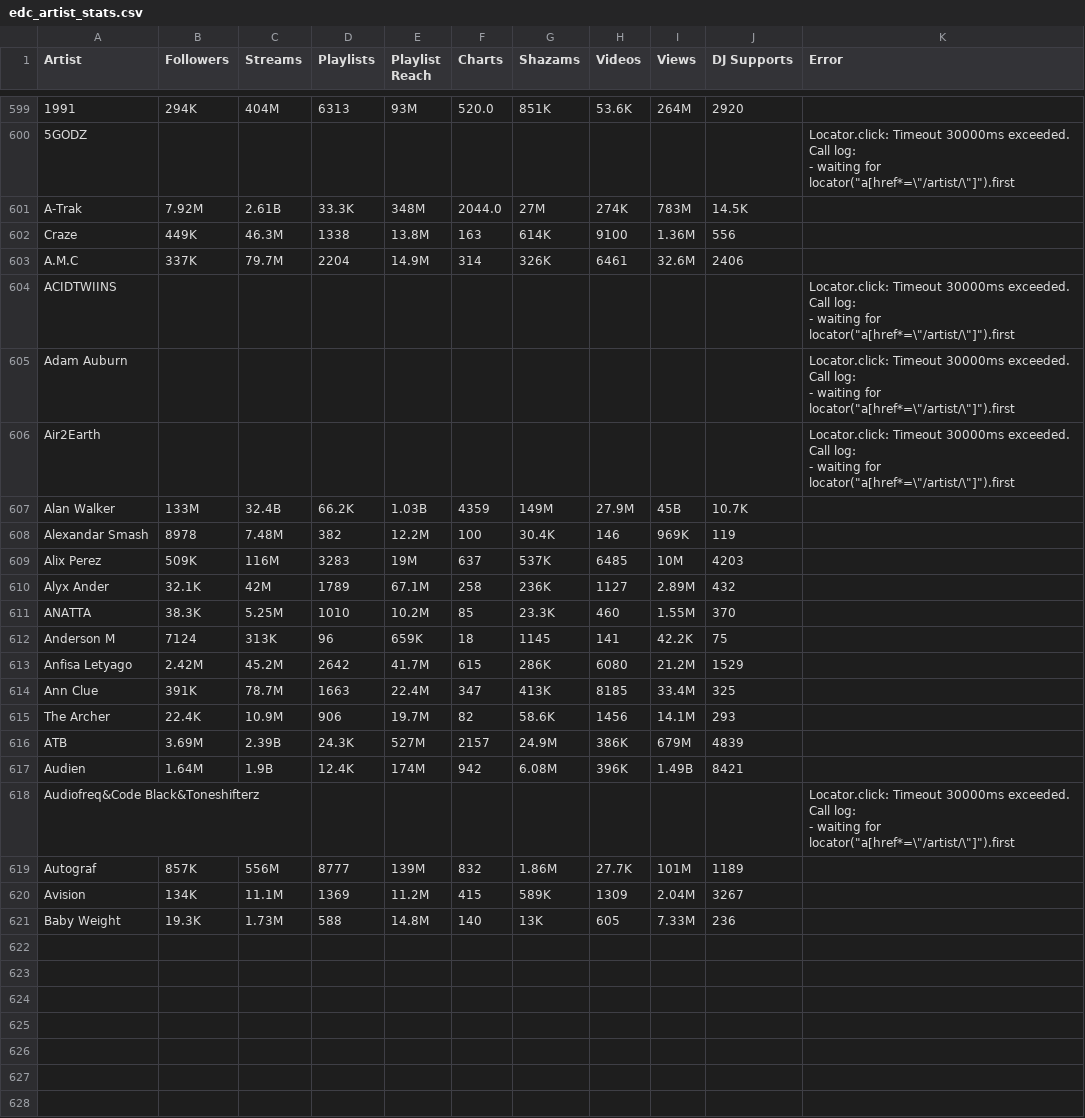
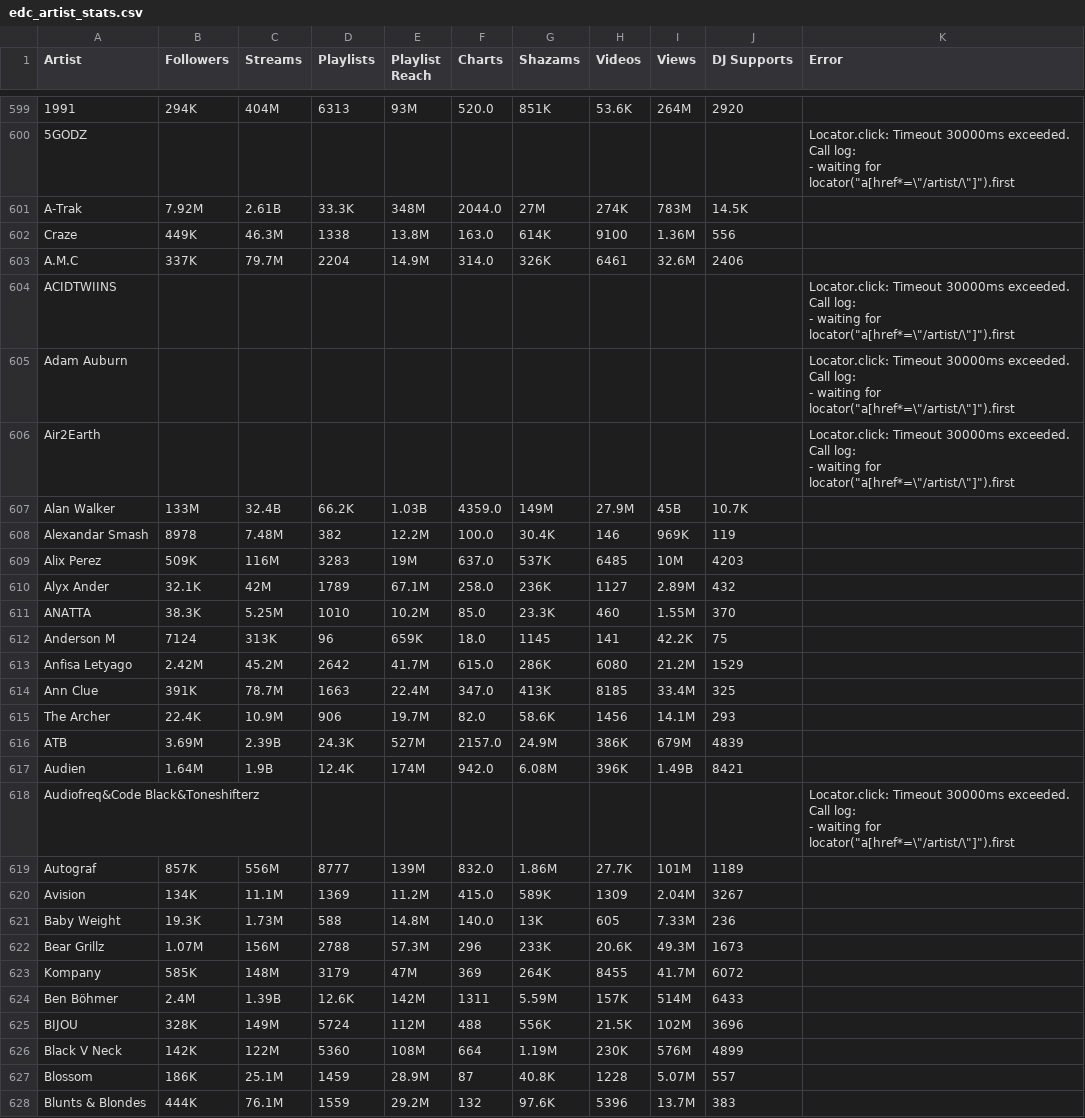
Before and after one commit to anhminhnguyen2/ds_festivals_project, a CSV file: edc_artist_stats.csv, drawn as a sheet; only a part is shown, gaps mark what is left out; the diff covers the shown part only.

```diff
--- a/edc_artist_stats.csv
+++ b/edc_artist_stats.csv
@@ -733,4 +733,4 @@ Call log:
 A-Trak,7.92M,2.61B,33.3K,348M,2044.0,27M,274K,783M,14.5K,
-Craze,449K,46.3M,1338,13.8M,163,614K,9100,1.36M,556,
-A.M.C,337K,79.7M,2204,14.9M,314,326K,6461,32.6M,2406,
+Craze,449K,46.3M,1338,13.8M,163.0,614K,9100,1.36M,556,
+A.M.C,337K,79.7M,2204,14.9M,314.0,326K,6461,32.6M,2406,
 ACIDTWIINS,,,,,,,,,,"Locator.click: Timeout 30000ms exceeded.
@@ -747,13 +747,13 @@ Call log:
 "
-Alan Walker,133M,32.4B,66.2K,1.03B,4359,149M,27.9M,45B,10.7K,
-Alexandar Smash,8978,7.48M,382,12.2M,100,30.4K,146,969K,119,
-Alix Perez,509K,116M,3283,19M,637,537K,6485,10M,4203,
-Alyx Ander,32.1K,42M,1789,67.1M,258,236K,1127,2.89M,432,
-ANATTA,38.3K,5.25M,1010,10.2M,85,23.3K,460,1.55M,370,
-Anderson M,7124,313K,96,659K,18,1145,141,42.2K,75,
-Anfisa Letyago,2.42M,45.2M,2642,41.7M,615,286K,6080,21.2M,1529,
-Ann Clue,391K,78.7M,1663,22.4M,347,413K,8185,33.4M,325,
-The Archer,22.4K,10.9M,906,19.7M,82,58.6K,1456,14.1M,293,
-ATB,3.69M,2.39B,24.3K,527M,2157,24.9M,386K,679M,4839,
-Audien,1.64M,1.9B,12.4K,174M,942,6.08M,396K,1.49B,8421,
+Alan Walker,133M,32.4B,66.2K,1.03B,4359.0,149M,27.9M,45B,10.7K,
+Alexandar Smash,8978,7.48M,382,12.2M,100.0,30.4K,146,969K,119,
+Alix Perez,509K,116M,3283,19M,637.0,537K,6485,10M,4203,
+Alyx Ander,32.1K,42M,1789,67.1M,258.0,236K,1127,2.89M,432,
+ANATTA,38.3K,5.25M,1010,10.2M,85.0,23.3K,460,1.55M,370,
+Anderson M,7124,313K,96,659K,18.0,1145,141,42.2K,75,
+Anfisa Letyago,2.42M,45.2M,2642,41.7M,615.0,286K,6080,21.2M,1529,
+Ann Clue,391K,78.7M,1663,22.4M,347.0,413K,8185,33.4M,325,
+The Archer,22.4K,10.9M,906,19.7M,82.0,58.6K,1456,14.1M,293,
+ATB,3.69M,2.39B,24.3K,527M,2157.0,24.9M,386K,679M,4839,
+Audien,1.64M,1.9B,12.4K,174M,942.0,6.08M,396K,1.49B,8421,
 Audiofreq&Code Black&Toneshifterz,,,,,,,,,,"Locator.click: Timeout 30000ms exceeded.
@@ -762,4 +762,11 @@ Call log:
 "
-Autograf,857K,556M,8777,139M,832,1.86M,27.7K,101M,1189,
-Avision,134K,11.1M,1369,11.2M,415,589K,1309,2.04M,3267,
-Baby Weight,19.3K,1.73M,588,14.8M,140,13K,605,7.33M,236,
+Autograf,857K,556M,8777,139M,832.0,1.86M,27.7K,101M,1189,
+Avision,134K,11.1M,1369,11.2M,415.0,589K,1309,2.04M,3267,
+Baby Weight,19.3K,1.73M,588,14.8M,140.0,13K,605,7.33M,236,
+Bear Grillz,1.07M,156M,2788,57.3M,296,233K,20.6K,49.3M,1673,
+Kompany,585K,148M,3179,47M,369,264K,8455,41.7M,6072,
+Ben Böhmer,2.4M,1.39B,12.6K,142M,1311,5.59M,157K,514M,6433,
+BIJOU,328K,149M,5724,112M,488,556K,21.5K,102M,3696,
+Black V Neck,142K,122M,5360,108M,664,1.19M,230K,576M,4899,
+Blossom,186K,25.1M,1459,28.9M,87,40.8K,1228,5.07M,557,
+Blunts & Blondes,444K,76.1M,1559,29.2M,132,97.6K,5396,13.7M,383,
```
Also changed, not shown: 13 added rows elsewhere in this file.
